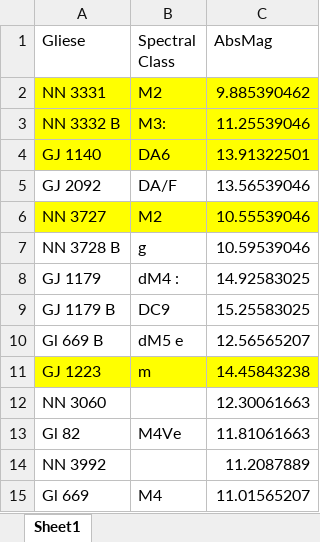
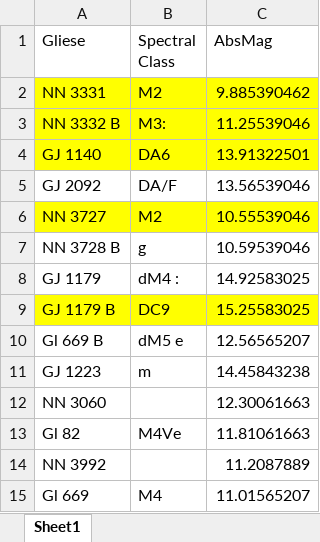
Before and after one commit to AGlasby/DistanceConverter, an Excel workbook: StarData/12pcstars.xlsx, sheet Sheet1, drawn as a sheet; values as stored, in another font and other column widths than the file's, no borders; the diff names each change by its address in the sheet, - before the commit and + after, or states it on an @@ line.

```diff
--- a/StarData/12pcstars.xlsx (sheet Sheet1)
+++ b/StarData/12pcstars.xlsx (sheet Sheet1)
-A9:C9 fill: none
+A9:C9 fill: #FFFF00
-A11:C11 fill: #FFFF00
+A11:C11 fill: none
```
Also changed, not shown: 7 other files.
